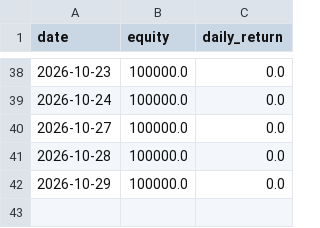
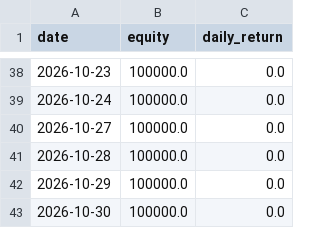
Before and after one commit to Hyunwoo-Ml/trading-strategy-lab, a CSV file: data/sw2/equity/conservative.csv, drawn as a sheet; only a part is shown, gaps mark what is left out; the diff names each change by its address in the sheet, - before the commit and + after, or states it on an @@ line.

```diff
--- a/data/sw2/equity/conservative.csv
+++ b/data/sw2/equity/conservative.csv
+row 43: 2026-10-30 | 100000.0 | 0.0
```
Also changed, not shown: data/sw2/equity/baseline.csv, data/sw2/equity/price_model_1.csv, 8 other files.
